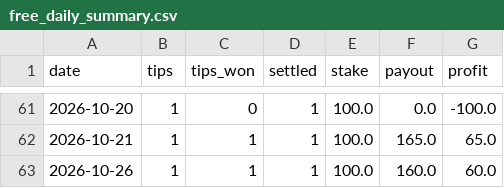
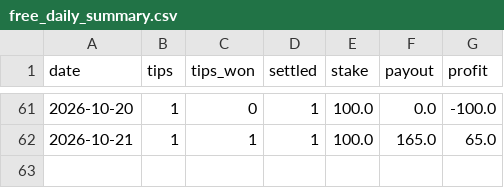
Before and after one commit to scorefex/sfx-test-env, a CSV file: data/free_daily_summary.csv, drawn as a sheet; only a part is shown, gaps mark what is left out; the diff names each change by its address in the sheet, - before the commit and + after, or states it on an @@ line.

```diff
--- a/data/free_daily_summary.csv
+++ b/data/free_daily_summary.csv
-row 63: 2026-10-26 | 1 | 1 | 1 | 100.0 | 160.0 | 60.0
```
Also changed, not shown: data/free_tips.csv, data/pro_daily_summary.csv, 2 other files.
